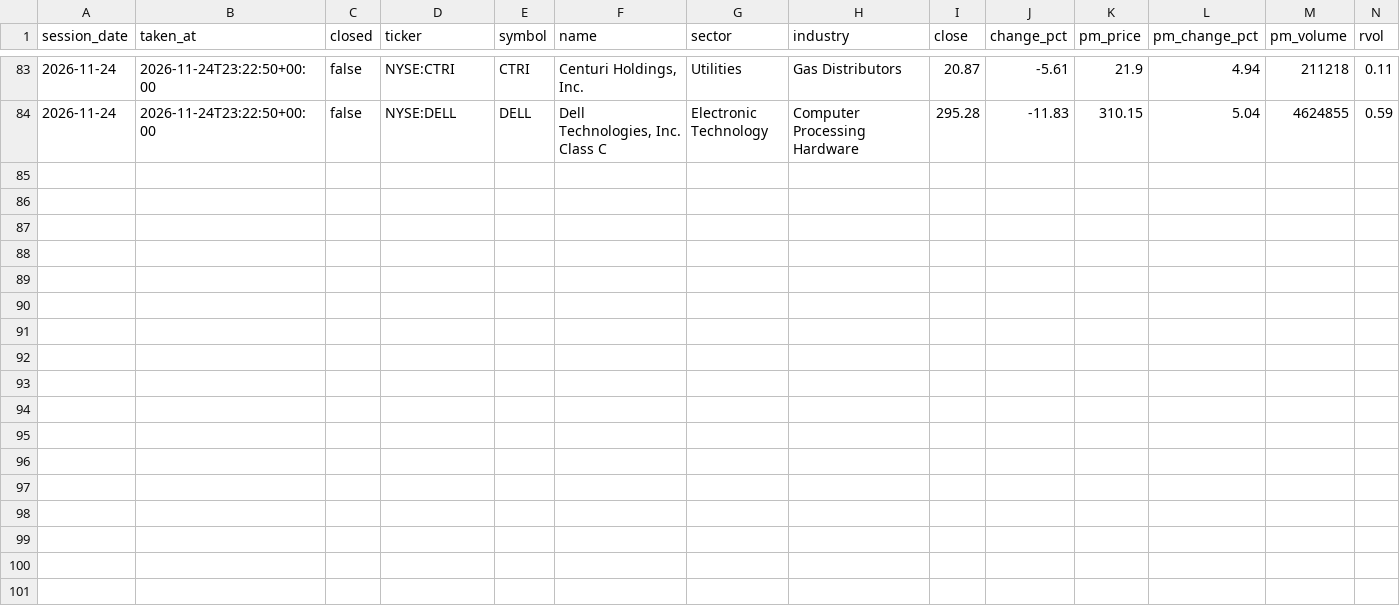
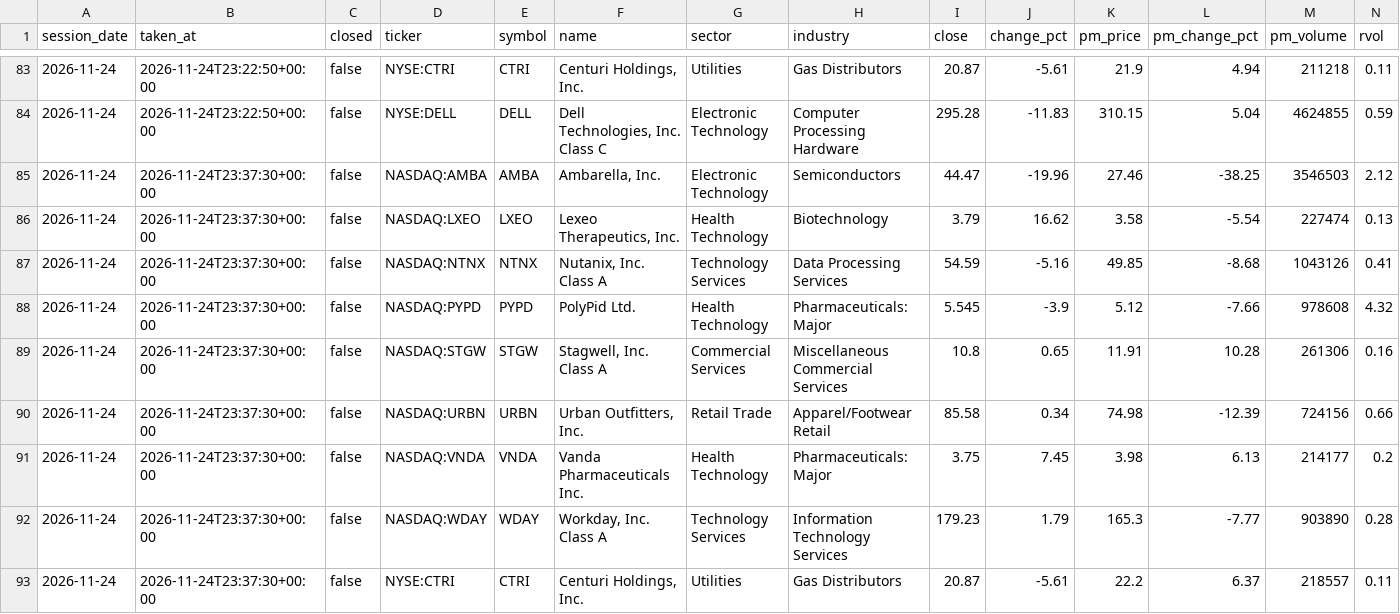
Before and after one commit to TheMrTBO/market-monitor, a CSV file: postmarket_scan/2026/2026-11-24.csv, drawn as a sheet; only a part is shown, gaps mark what is left out; rows hold the shown columns only; the diff names each change by its address in the sheet, - before the commit and + after, or states it on an @@ line.

```diff
--- a/postmarket_scan/2026/2026-11-24.csv
+++ b/postmarket_scan/2026/2026-11-24.csv
+row 85: 2026-11-24 | 2026-11-24T23:37:30+00:00 | false | NASDAQ:AMBA | AMBA | Ambarella, Inc. | Electronic Technology | Semiconductors | 44.47 | -19.96 | 27.46 | -38.25 | 3546503 | 2.12
+row 86: 2026-11-24 | 2026-11-24T23:37:30+00:00 | false | NASDAQ:LXEO | LXEO | Lexeo Therapeutics, Inc. | Health Technology | Biotechnology | 3.79 | 16.62 | 3.58 | -5.54 | 227474 | 0.13
+row 87: 2026-11-24 | 2026-11-24T23:37:30+00:00 | false | NASDAQ:NTNX | NTNX | Nutanix, Inc. Class A | Technology Services | Data Processing Services | 54.59 | -5.16 | 49.85 | -8.68 | 1043126 | 0.41
+row 88: 2026-11-24 | 2026-11-24T23:37:30+00:00 | false | NASDAQ:PYPD | PYPD | PolyPid Ltd. | Health Technology | Pharmaceuticals: Major | 5.545 | -3.9 | 5.12 | -7.66 | 978608 | 4.32
+row 89: 2026-11-24 | 2026-11-24T23:37:30+00:00 | false | NASDAQ:STGW | STGW | Stagwell, Inc. Class A | Commercial Services | Miscellaneous Commercial Services | 10.8 | 0.65 | 11.91 | 10.28 | 261306 | 0.16
+row 90: 2026-11-24 | 2026-11-24T23:37:30+00:00 | false | NASDAQ:URBN | URBN | Urban Outfitters, Inc. | Retail Trade | Apparel/Footwear Retail | 85.58 | 0.34 | 74.98 | -12.39 | 724156 | 0.66
+row 91: 2026-11-24 | 2026-11-24T23:37:30+00:00 | false | NASDAQ:VNDA | VNDA | Vanda Pharmaceuticals Inc. | Health Technology | Pharmaceuticals: Major | 3.75 | 7.45 | 3.98 | 6.13 | 214177 | 0.2
+row 92: 2026-11-24 | 2026-11-24T23:37:30+00:00 | false | NASDAQ:WDAY | WDAY | Workday, Inc. Class A | Technology Services | Information Technology Services | 179.23 | 1.79 | 165.3 | -7.77 | 903890 | 0.28
+row 93: 2026-11-24 | 2026-11-24T23:37:30+00:00 | false | NYSE:CTRI | CTRI | Centuri Holdings, Inc. | Utilities | Gas Distributors | 20.87 | -5.61 | 22.2 | 6.37 | 218557 | 0.11
```
